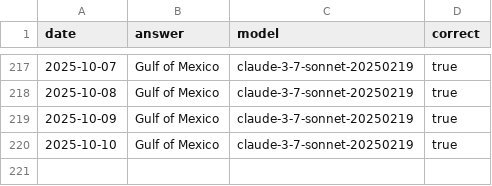
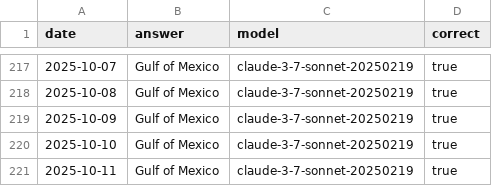
Before and after one commit to juampi92/daily-ai-gulf-of-mexico, a CSV file: public/data/anthropic.csv, drawn as a sheet; only a part is shown, gaps mark what is left out; the diff names each change by its address in the sheet, - before the commit and + after, or states it on an @@ line.

```diff
--- a/public/data/anthropic.csv
+++ b/public/data/anthropic.csv
+row 221: 2025-10-11 | Gulf of Mexico | claude-3-7-sonnet-20250219 | true
```
Also changed, not shown: public/data/google.csv, public/data/openai.csv, 1 other file.
